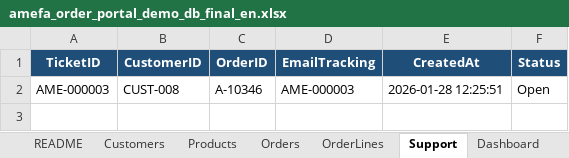
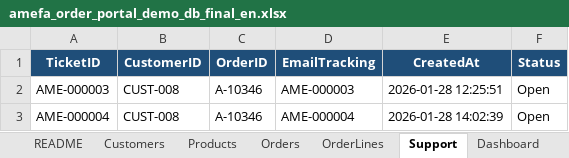
Before and after one commit to ejbeth/group-1_appliedanalytics, an Excel workbook: Amefa Order Portal/amefa_order_portal_demo_db_final_en.xlsx, sheet Support, drawn as a sheet; values as stored, in another font and other column widths than the file's, no borders; the diff names each change by its address in the sheet, - before the commit and + after, or states it on an @@ line.

```diff
--- a/Amefa Order Portal/amefa_order_portal_demo_db_final_en.xlsx (sheet Support)
+++ b/Amefa Order Portal/amefa_order_portal_demo_db_final_en.xlsx (sheet Support)
+row 3: AME-000004 | CUST-008 | A-10346 | AME-000004 | 2026-01-28 14:02:39 | Open
```
Also changed, not shown: 3 other files.
